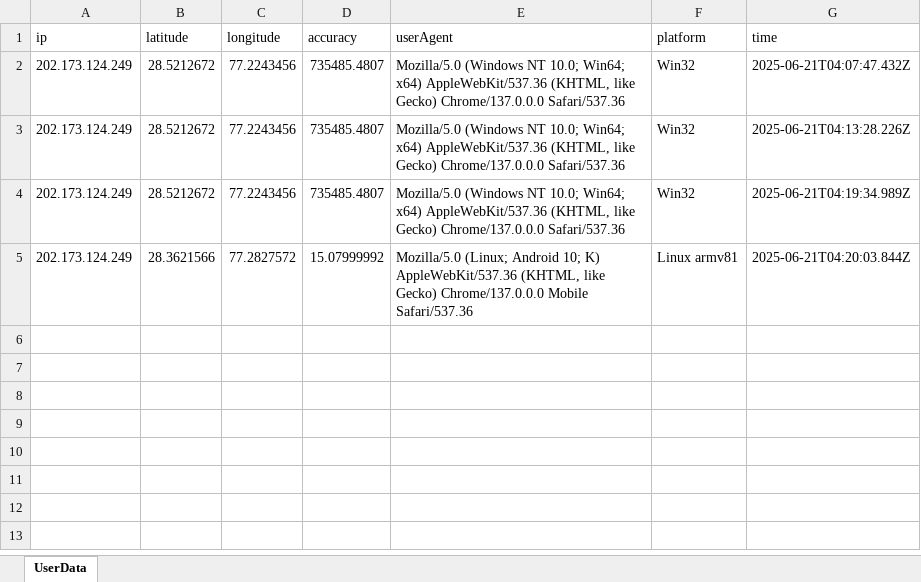
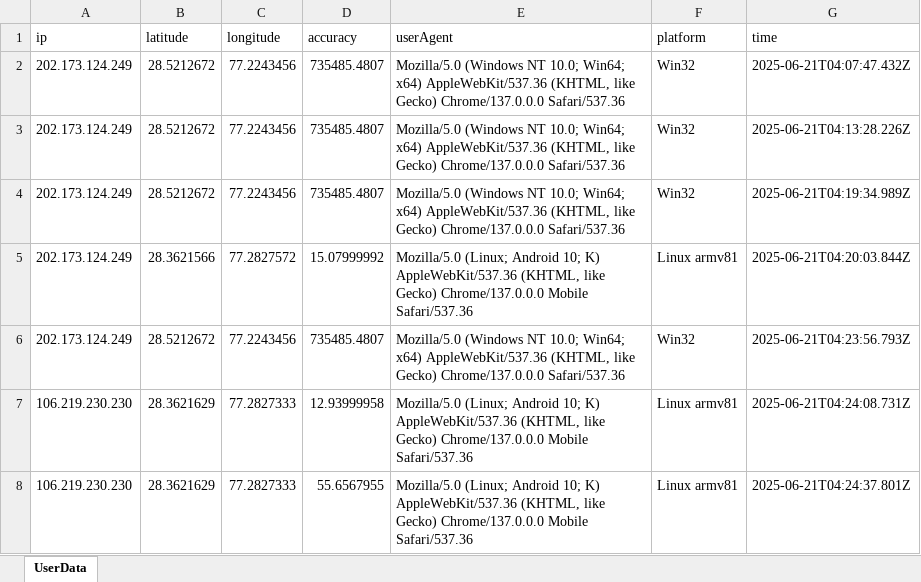
Before and after one commit to anshulhusika/video-call-app, an Excel workbook: server/user-data.xlsx, sheet UserData, drawn as a sheet; values as stored, in another font and other column widths than the file's, no borders; the diff names each change by its address in the sheet, - before the commit and + after, or states it on an @@ line.

Commit message:
next day test with excel monday test

```diff
--- a/server/user-data.xlsx (sheet UserData)
+++ b/server/user-data.xlsx (sheet UserData)
+row 6: 202.173.124.249 | 28.5212672 | 77.2243456 | 735485.4807 | Mozilla/5.0 (Windows NT 10.0; Win64; x64) AppleWebKit/537.36 (KHTML, like Gecko) Chrome/137.0.0.0 Safari/537.36 | Win32 | 2025-06-21T04:23:56.793Z
+row 7: 106.219.230.230 | 28.3621629 | 77.2827333 | 12.93999958 | Mozilla/5.0 (Linux; Android 10; K) AppleWebKit/537.36 (KHTML, like Gecko) Chrome/137.0.0.0 Mobile Safari/537.36 | Linux armv81 | 2025-06-21T04:24:08.731Z
+row 8: 106.219.230.230 | 28.3621629 | 77.2827333 | 55.6567955 | Mozilla/5.0 (Linux; Android 10; K) AppleWebKit/537.36 (KHTML, like Gecko) Chrome/137.0.0.0 Mobile Safari/537.36 | Linux armv81 | 2025-06-21T04:24:37.801Z
```
Also changed, not shown: 4 other files.
